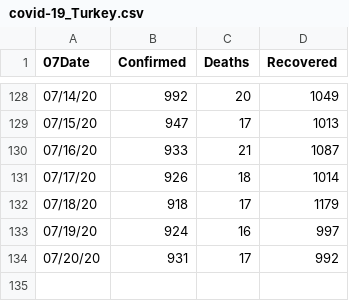
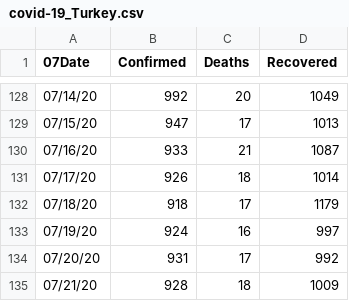
Before and after one commit to covid19-Turkey/covid19-Turkey-Dataset, a CSV file: covid-19_Turkey.csv, drawn as a sheet; only a part is shown, gaps mark what is left out; the diff names each change by its address in the sheet, - before the commit and + after, or states it on an @@ line.

Commit message:
Yamur niye girmedin bugunun degerlerini
@yagmurbarank sen beni çıldırtmak mı istiyorsun

```diff
--- a/covid-19_Turkey.csv
+++ b/covid-19_Turkey.csv
+row 135: 07/21/20 | 928 | 18 | 1009
```
